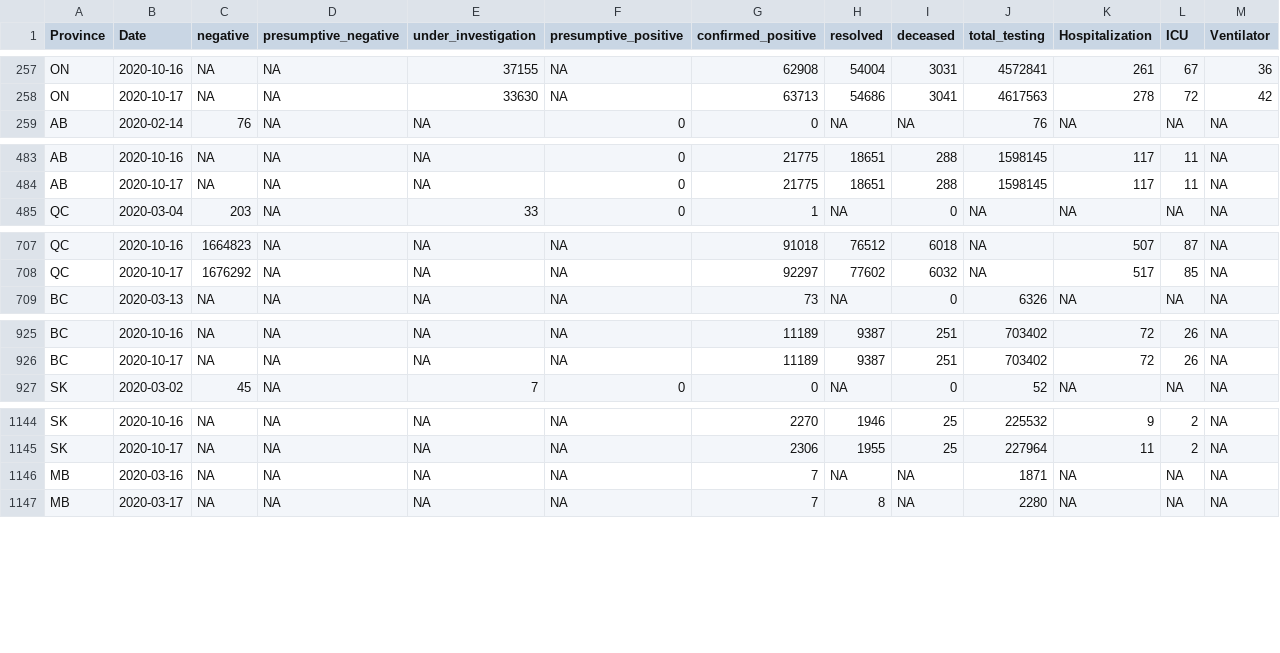
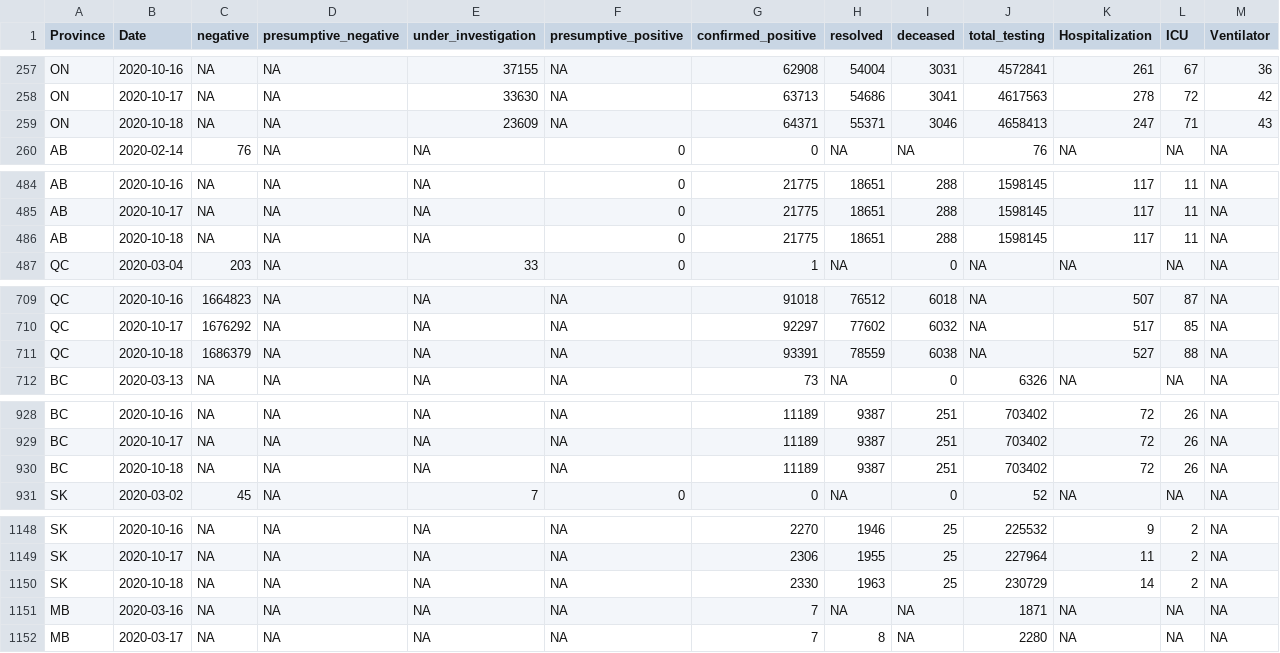
Before and after one commit to wzmli/COVID19-Canada, a CSV file: COVID19_Canada.csv, drawn as a sheet; only a part is shown, gaps mark what is left out; rows hold the shown columns only; the diff covers the shown part only; the diff names each change by its address in the sheet, - before the commit and + after, or states it on an @@ line.

```diff
--- a/COVID19_Canada.csv
+++ b/COVID19_Canada.csv
+row 259: ON | 2020-10-18 | NA | NA | 23609 | NA | 64371 | 55371 | 3046 | 4658413 | 247 | 71 | 43
+row 486: AB | 2020-10-18 | NA | NA | NA | 0 | 21775 | 18651 | 288 | 1598145 | 117 | 11 | NA
+row 711: QC | 2020-10-18 | 1686379 | NA | NA | NA | 93391 | 78559 | 6038 | NA | 527 | 88 | NA
+row 930: BC | 2020-10-18 | NA | NA | NA | NA | 11189 | 9387 | 251 | 703402 | 72 | 26 | NA
+row 1150: SK | 2020-10-18 | NA | NA | NA | NA | 2330 | 1963 | 25 | 230729 | 14 | 2 | NA
```
Also changed, not shown: 8 added rows elsewhere in this file, git_push/clean.Rout.csv, 4 other files.
